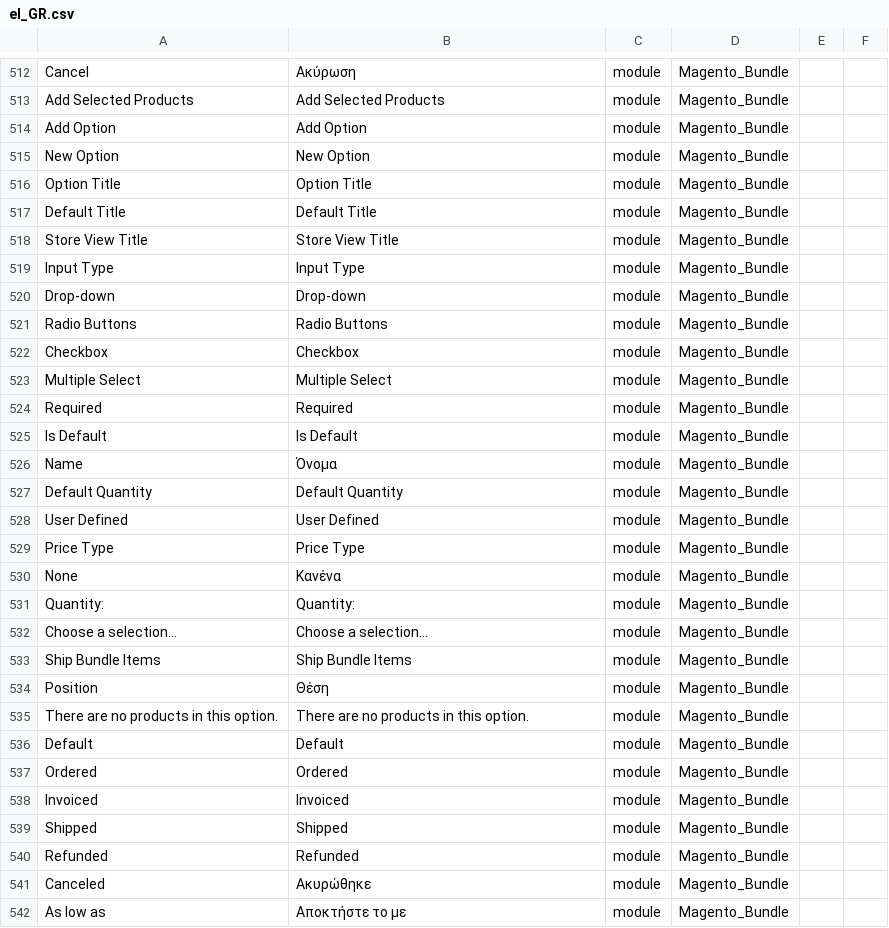
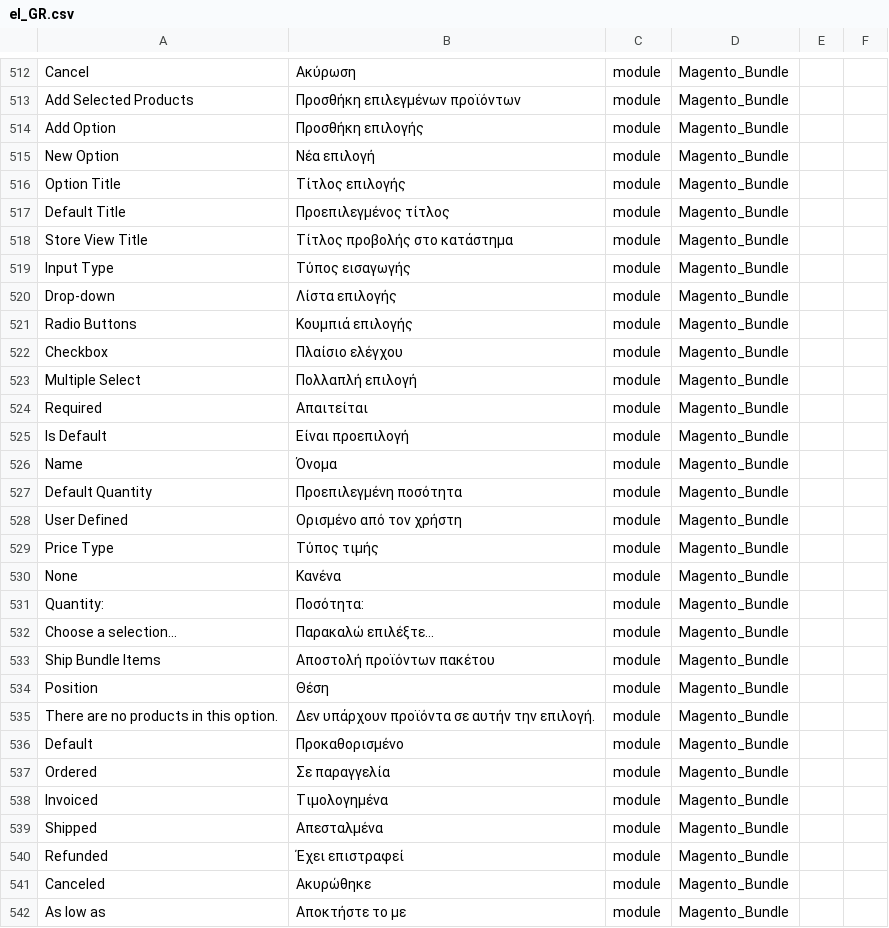
Before and after one commit to gladdgr/M2-Greek-Language-Pack, a CSV file: el_GR.csv, drawn as a sheet; only a part is shown, gaps mark what is left out; the diff covers the shown part only; the diff names each change by its address in the sheet, - before the commit and + after, or states it on an @@ line.

```diff
--- a/el_GR.csv
+++ b/el_GR.csv
-B513: Add Selected Products
+B513: Προσθήκη επιλεγμένων προϊόντων
-B514: Add Option
+B514: Προσθήκη επιλογής
-B515: New Option
+B515: Νέα επιλογή
-B516: Option Title
+B516: Τίτλος επιλογής
-B517: Default Title
+B517: Προεπιλεγμένος τίτλος
-B518: Store View Title
+B518: Τίτλος προβολής στο κατάστημα
-B519: Input Type
+B519: Τύπος εισαγωγής
-B520: Drop-down
+B520: Λίστα επιλογής
-B521: Radio Buttons
+B521: Κουμπιά επιλογής
-B522: Checkbox
+B522: Πλαίσιο ελέγχου
-B523: Multiple Select
+B523: Πολλαπλή επιλογή
-B524: Required
+B524: Απαιτείται
-B525: Is Default
+B525: Είναι προεπιλογή
-B527: Default Quantity
+B527: Προεπιλεγμένη ποσότητα
-B528: User Defined
+B528: Ορισμένο από τον χρήστη
-B529: Price Type
+B529: Τύπος τιμής
-B531: Quantity:
+B531: Ποσότητα:
-B532: Choose a selection...
+B532: Παρακαλώ επιλέξτε...
-B533: Ship Bundle Items
+B533: Αποστολή προϊόντων πακέτου
-B535: There are no products in this option.
+B535: Δεν υπάρχουν προϊόντα σε αυτήν την επιλογή.
-B536: Default
+B536: Προκαθορισμένο
-B537: Ordered
+B537: Σε παραγγελία
-B538: Invoiced
+B538: Τιμολογημένα
-B539: Shipped
+B539: Απεσταλμένα
-B540: Refunded
+B540: Έχει επιστραφεί
```
Also changed, not shown: 10 added rows and 108 edited cells elsewhere in this file, 1 other file.
